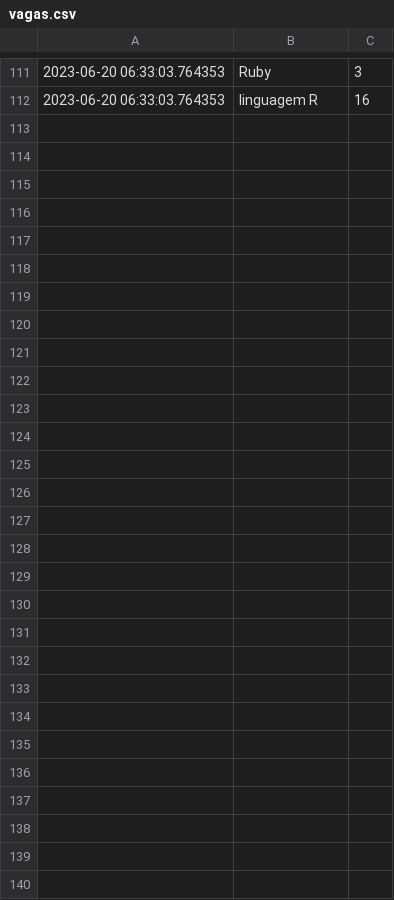
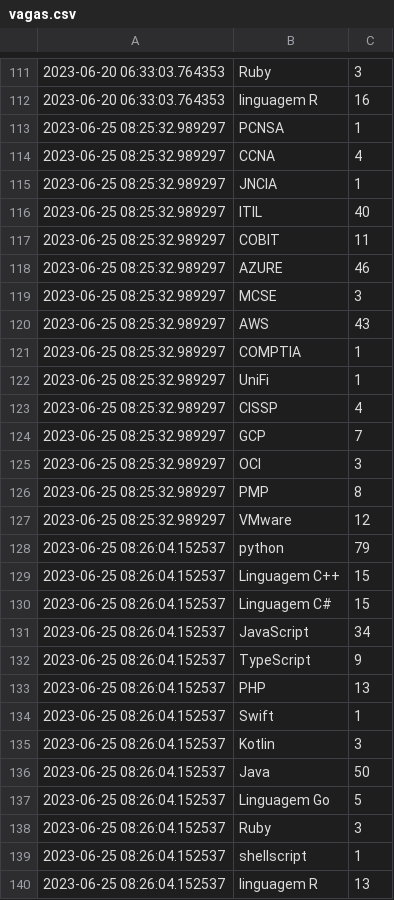
Before and after one commit to joaopedrolourencoaffonso/vagas-scraper, a CSV file: vagas.csv, drawn as a sheet; only a part is shown, gaps mark what is left out.

```diff
--- a/vagas.csv
+++ b/vagas.csv
@@ -112 +112,29 @@
 2023-06-20 06:33:03.764353, linguagem R, 16
+2023-06-25 08:25:32.989297, PCNSA, 1
+2023-06-25 08:25:32.989297, CCNA, 4
+2023-06-25 08:25:32.989297, JNCIA, 1
+2023-06-25 08:25:32.989297, ITIL, 40
+2023-06-25 08:25:32.989297, COBIT, 11
+2023-06-25 08:25:32.989297, AZURE, 46
+2023-06-25 08:25:32.989297, MCSE, 3
+2023-06-25 08:25:32.989297, AWS, 43
+2023-06-25 08:25:32.989297, COMPTIA, 1
+2023-06-25 08:25:32.989297, UniFi, 1
+2023-06-25 08:25:32.989297, CISSP, 4
+2023-06-25 08:25:32.989297, GCP, 7
+2023-06-25 08:25:32.989297, OCI, 3
+2023-06-25 08:25:32.989297, PMP, 8
+2023-06-25 08:25:32.989297, VMware, 12
+2023-06-25 08:26:04.152537, python, 79
+2023-06-25 08:26:04.152537, Linguagem C++, 15
+2023-06-25 08:26:04.152537, Linguagem C#, 15
+2023-06-25 08:26:04.152537, JavaScript, 34
+2023-06-25 08:26:04.152537, TypeScript, 9
+2023-06-25 08:26:04.152537, PHP, 13
+2023-06-25 08:26:04.152537, Swift, 1
+2023-06-25 08:26:04.152537, Kotlin, 3
+2023-06-25 08:26:04.152537, Java, 50
+2023-06-25 08:26:04.152537, Linguagem Go, 5
+2023-06-25 08:26:04.152537, Ruby, 3
+2023-06-25 08:26:04.152537, shellscript, 1
+2023-06-25 08:26:04.152537, linguagem R, 13
```
Also changed, not shown: catho.csv, infojobs.csv, 7 other files.
